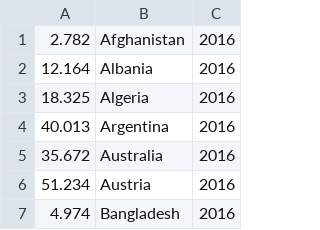
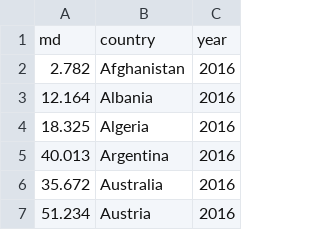
Before and after one commit to haroon728/haroon728.github.io, a CSV file: md_2016.csv, drawn as a sheet; only a part is shown; the shorter side is filled out with more unchanged rows; the diff names each change by its address in the sheet, - before the commit and + after, or states it on an @@ line.

```diff
--- a/md_2016.csv
+++ b/md_2016.csv
+row 1: md | country | year
```
Also changed, not shown: md_2017.csv, md_2018.csv.
